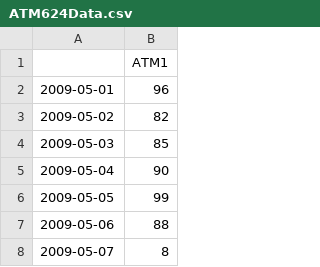
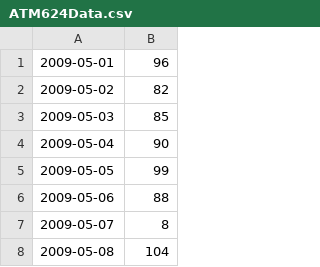
Before and after one commit to danielhong98/Data624, a CSV file: ATM624Data.csv, drawn as a sheet; only a part is shown; the shorter side is filled out with more unchanged rows; the diff names each change by its address in the sheet, - before the commit and + after, or states it on an @@ line.

```diff
--- a/ATM624Data.csv
+++ b/ATM624Data.csv
-row 1:  | ATM1
```
Also changed, not shown: 1 other file.
